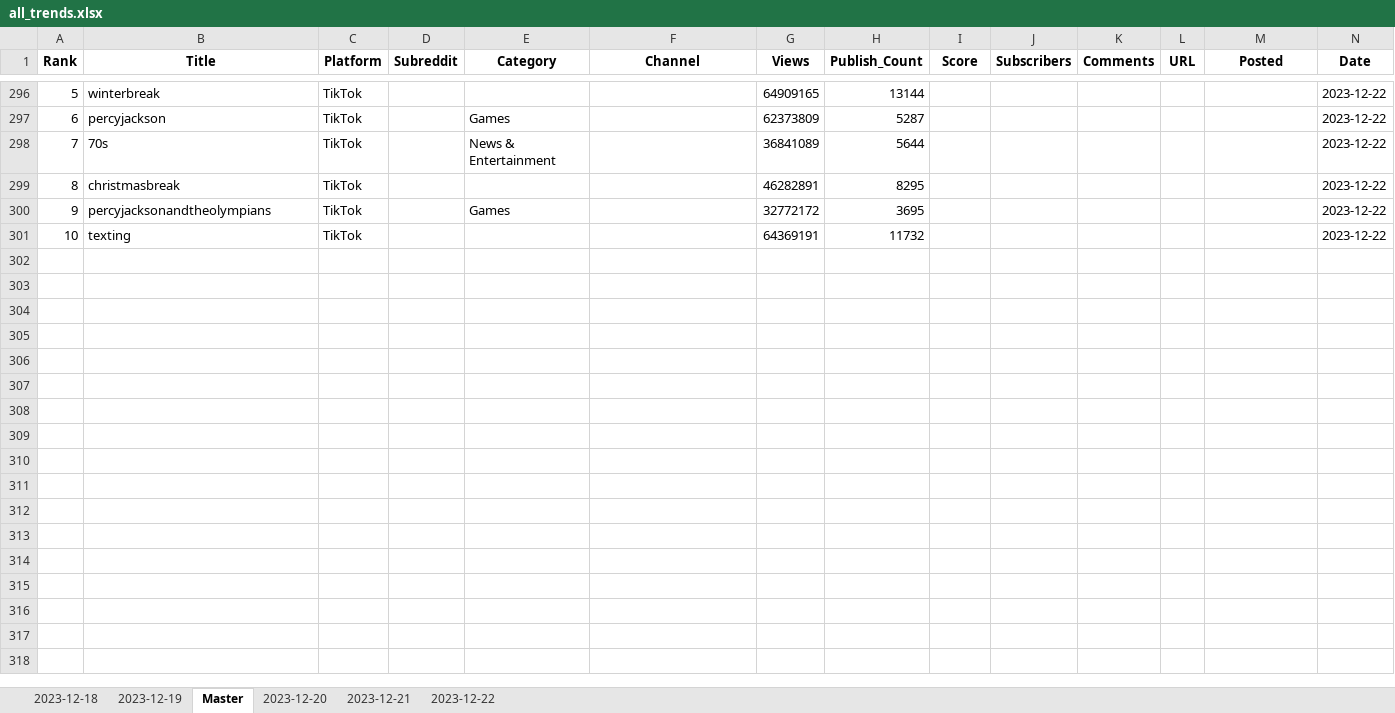
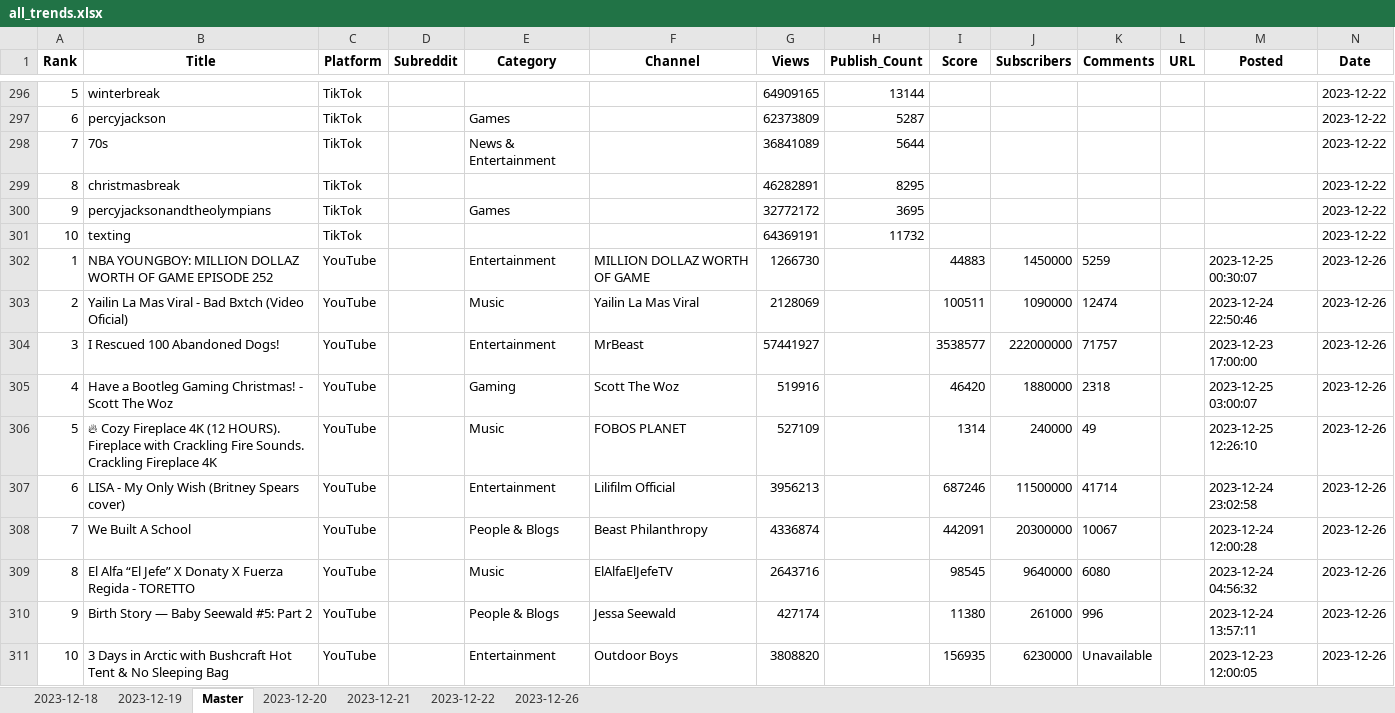
Before and after one commit to betsyalter/trends_tracker, an Excel workbook: all_trends.xlsx, sheet Master, drawn as a sheet; only a part is shown, gaps mark what is left out; values as stored, in another font and other column widths than the file's, no borders; the diff covers the shown part only; the diff names each change by its address in the sheet, - before the commit and + after, or states it on an @@ line.

```diff
--- a/all_trends.xlsx (sheet Master)
+++ b/all_trends.xlsx (sheet Master)
+sheet tab: 2023-12-26
+row 302: 1 | NBA YOUNGBOY: MILLION DOLLAZ WORTH OF GAME EPISODE 252 | YouTube |  | Entertainment | MILLION DOLLAZ WORTH OF GAME | 1266730 |  | 44883 | 1450000 | 5259 |  | 2023-12-25 00:30:07 | 2023-12-26
+row 303: 2 | Yailin La Mas Viral - Bad Bxtch (Video Oficial) | YouTube |  | Music | Yailin La Mas Viral | 2128069 |  | 100511 | 1090000 | 12474 |  | 2023-12-24 22:50:46 | 2023-12-26
+row 304: 3 | I Rescued 100 Abandoned Dogs! | YouTube |  | Entertainment | MrBeast | 57441927 |  | 3538577 | 222000000 | 71757 |  | 2023-12-23 17:00:00 | 2023-12-26
+row 305: 4 | Have a Bootleg Gaming Christmas! - Scott The Woz | YouTube |  | Gaming | Scott The Woz | 519916 |  | 46420 | 1880000 | 2318 |  | 2023-12-25 03:00:07 | 2023-12-26
+row 306: 5 | 🔥 Cozy Fireplace 4K (12 HOURS). Fireplace with Crackling Fire Sounds. Crackling Fireplace 4K | YouTube |  | Music | FOBOS PLANET | 527109 |  | 1314 | 240000 | 49 |  | 2023-12-25 12:26:10 | 2023-12-26
+row 307: 6 | LISA - My Only Wish (Britney Spears cover) | YouTube |  | Entertainment | Lilifilm Official | 3956213 |  | 687246 | 11500000 | 41714 |  | 2023-12-24 23:02:58 | 2023-12-26
+row 308: 7 | We Built A School | YouTube |  | People & Blogs | Beast Philanthropy | 4336874 |  | 442091 | 20300000 | 10067 |  | 2023-12-24 12:00:28 | 2023-12-26
+row 309: 8 | El Alfa “El Jefe” X Donaty X Fuerza Regida - TORETTO | YouTube |  | Music | ElAlfaElJefeTV | 2643716 |  | 98545 | 9640000 | 6080 |  | 2023-12-24 04:56:32 | 2023-12-26
+row 310: 9 | Birth Story — Baby Seewald #5: Part 2 | YouTube |  | People & Blogs | Jessa Seewald | 427174 |  | 11380 | 261000 | 996 |  | 2023-12-24 13:57:11 | 2023-12-26
+row 311: 10 | 3 Days in Arctic with Bushcraft Hot Tent & No Sleeping Bag | YouTube |  | Entertainment | Outdoor Boys | 3808820 |  | 156935 | 6230000 | Unavailable |  | 2023-12-23 12:00:05 | 2023-12-26
```
Also changed, not shown: 50 added rows elsewhere in this sheet, OverallTrendingSearches2.xlsx, global_business_news.xlsx, 4 other files.
